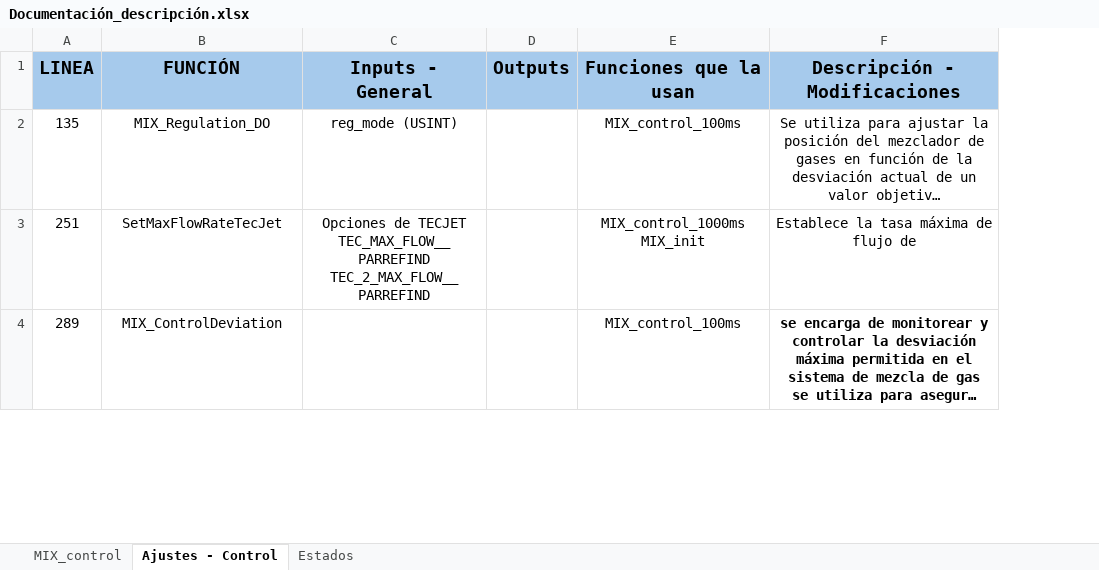
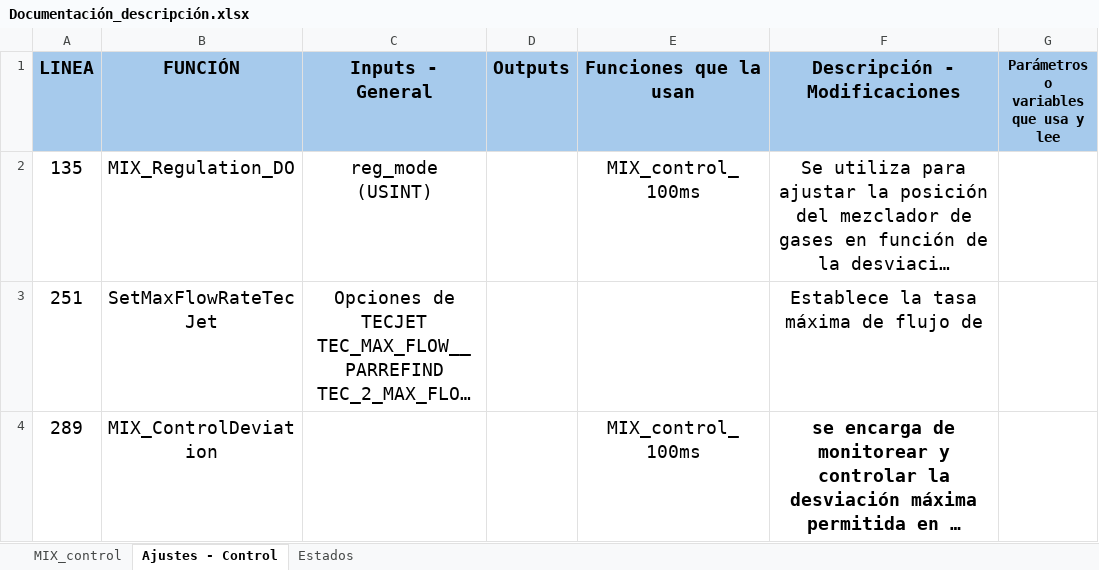
Before and after one commit to HaderCabrera/copowerDev, an Excel workbook: Documentación/Documentación_descripción.xlsx, sheet Ajustes - Control, drawn as a sheet; only a part is shown; long unchanged cells end in …; values as stored, in another font and other column widths than the file's, no borders; ↵ is a line break in a cell; the diff covers the shown part only; the diff names each change by its address in the sheet, - before the commit and + after, or states it on an @@ line.

```diff
--- a/Documentación/Documentación_descripción.xlsx (sheet Ajustes - Control)
+++ b/Documentación/Documentación_descripción.xlsx (sheet Ajustes - Control)
+column G, row 1: Parámetros o ↵ variables que usa y lee
@@ A2:C3 text size: larger @@
@@ E2:F2 text size: larger @@
-E3 (Funciones que la usan): MIX_control_1000ms ↵ MIX_init
+E3 (Funciones que la usan): (empty)
@@ F3 text size: larger @@
@@ A4:B4 text size: larger @@
@@ E4:F4 text size: larger @@
```
Also changed, not shown: 5 added rows, 4 edited cells and cell formats elsewhere in this sheet, sheet MIX_control, sheet Estados, Documentación/Migración_variables.xlsx, Documentación/Respuestas/respuestas a las preguntas_v1.xlsx, 9 other files.
